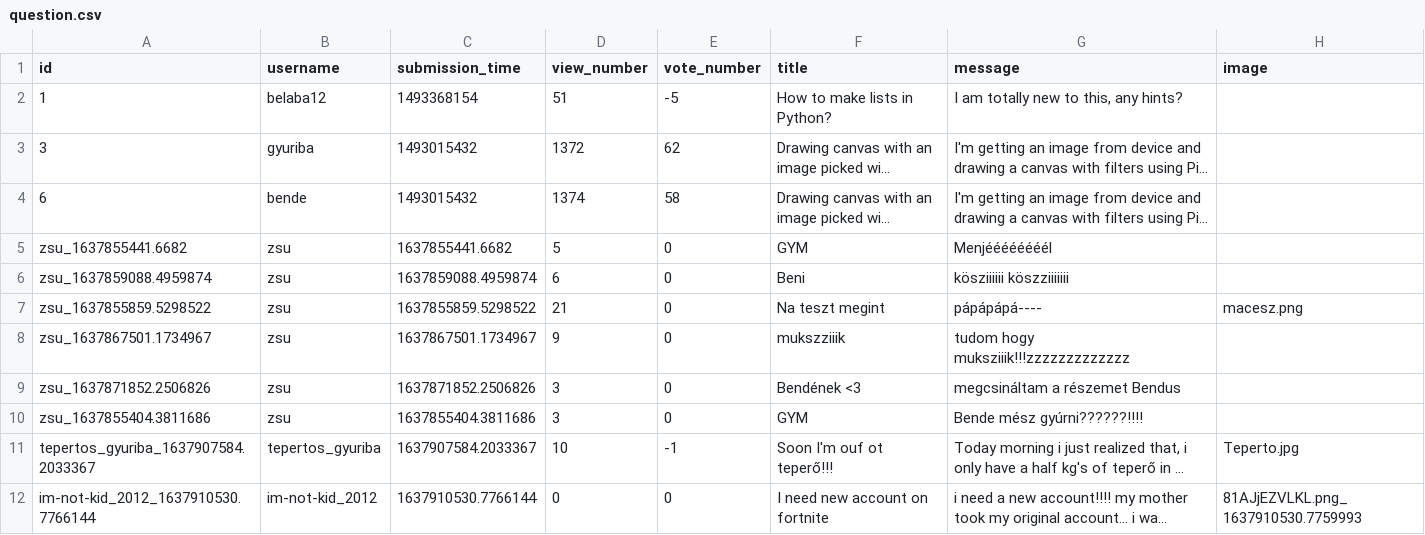
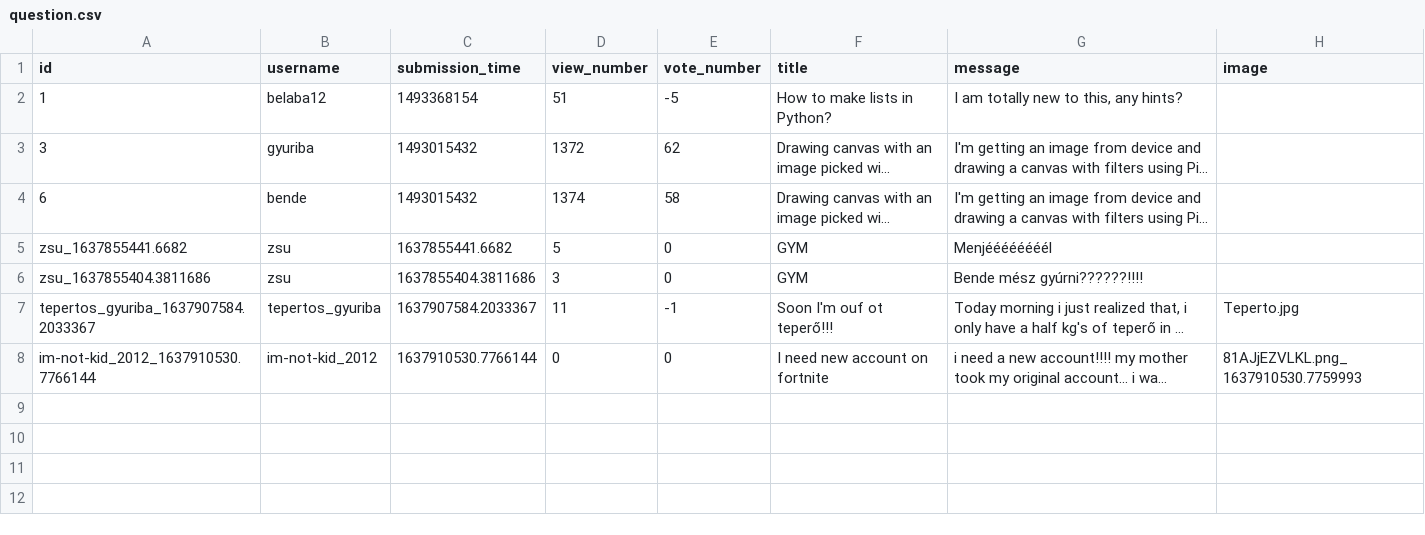
Before and after one commit to dudaskobendeguz/askmate2_v2, a CSV file: data/question.csv, drawn as a sheet; long unchanged cells end in …; removed rows and columns are numbered as before the commit, all else as after; the diff names each change by its address in the sheet, - before the commit and + after, or states it on an @@ line.

```diff
--- a/data/question.csv
+++ b/data/question.csv
-row 6: zsu_1637859088.4959874 | zsu | 1637859088.4959874 | 6 | 0 | Beni | kösziiiiii köszziiiiiii
-row 7: zsu_1637855859.5298522 | zsu | 1637855859.5298522 | 21 | 0 | Na teszt megint | pápápápá---- | macesz.png
-row 8: zsu_1637867501.1734967 | zsu | 1637867501.1734967 | 9 | 0 | mukszziiik | tudom hogy muksziiik!!!zzzzzzzzzzzzz
-row 9: zsu_1637871852.2506826 | zsu | 1637871852.2506826 | 3 | 0 | Bendének <3 | megcsináltam a részemet Bendus
-D7 (view_number): 10
+D7 (view_number): 11
```
Also changed, not shown: data/answer.csv, 3 other files.
